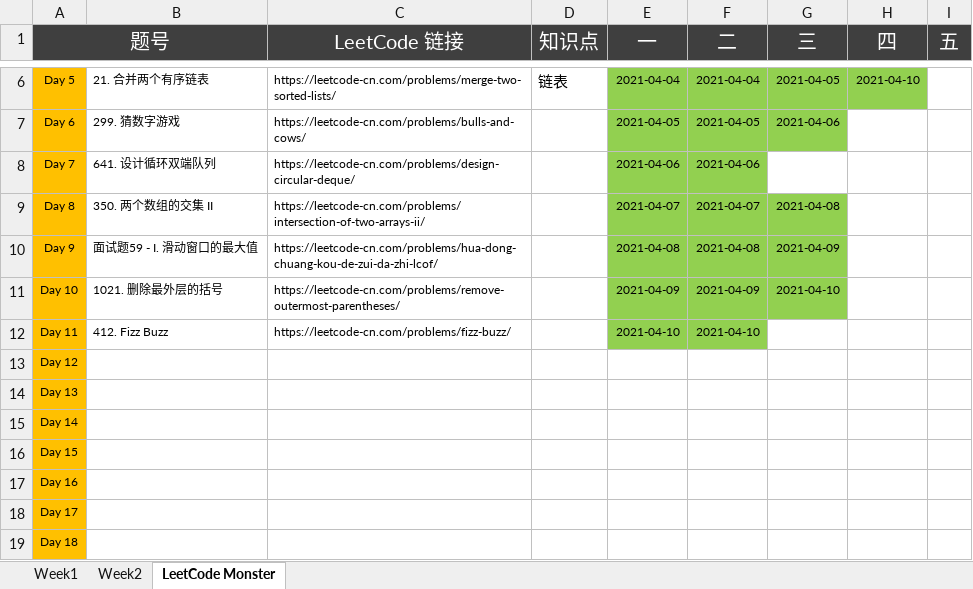
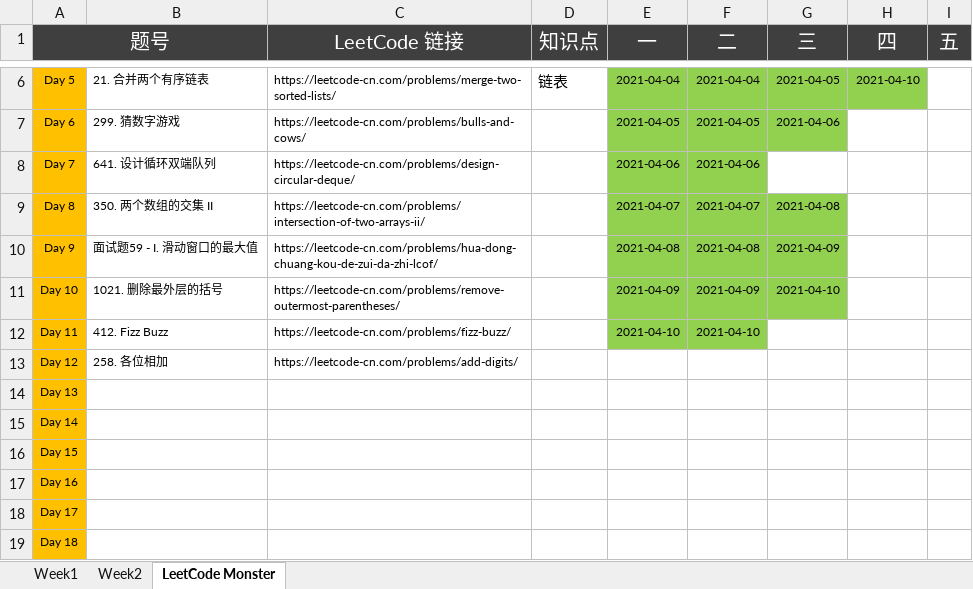
Before and after one commit to automano/Golang-LeetCode, an Excel workbook: Wudu Practice.xlsx, sheet LeetCode Monster, drawn as a sheet; only a part is shown, gaps mark what is left out; values as stored, in another font and other column widths than the file's, no borders; the diff names each change by its address in the sheet, - before the commit and + after, or states it on an @@ line.

```diff
--- a/Wudu Practice.xlsx (sheet LeetCode Monster)
+++ b/Wudu Practice.xlsx (sheet LeetCode Monster)
-B13: (empty)
+B13: 258. 各位相加
-C13 (LeetCode 链接): (empty)
+C13 (LeetCode 链接): https://leetcode-cn.com/problems/add-digits/
```
Also changed, not shown: sheet Week2, 6 other files.
